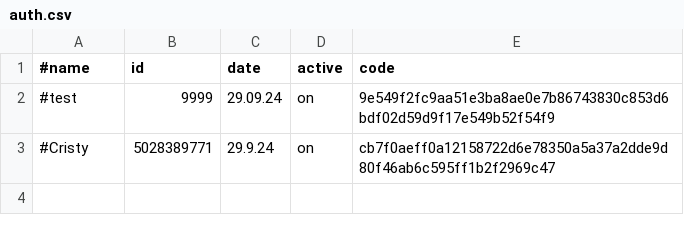
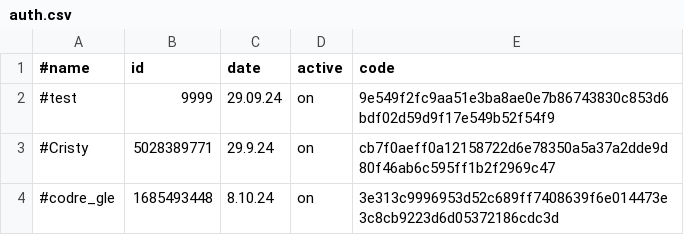
Before and after one commit to b3tin4/pro, a CSV file: cpu_launcher/auth.csv, drawn as a sheet.

Commit message:
Update auth.csv

```diff
--- a/cpu_launcher/auth.csv
+++ b/cpu_launcher/auth.csv
@@ -3 +3,2 @@
 #Cristy,5028389771,29.9.24,on,cb7f0aeff0a12158722d6e78350a5a37a2dde9d80f46ab6c595ff1b2f2969c47
+#codre_gle,1685493448,8.10.24,on,3e313c9996953d52c689ff7408639f6e014473e3c8cb9223d6d05372186cdc3d
```
